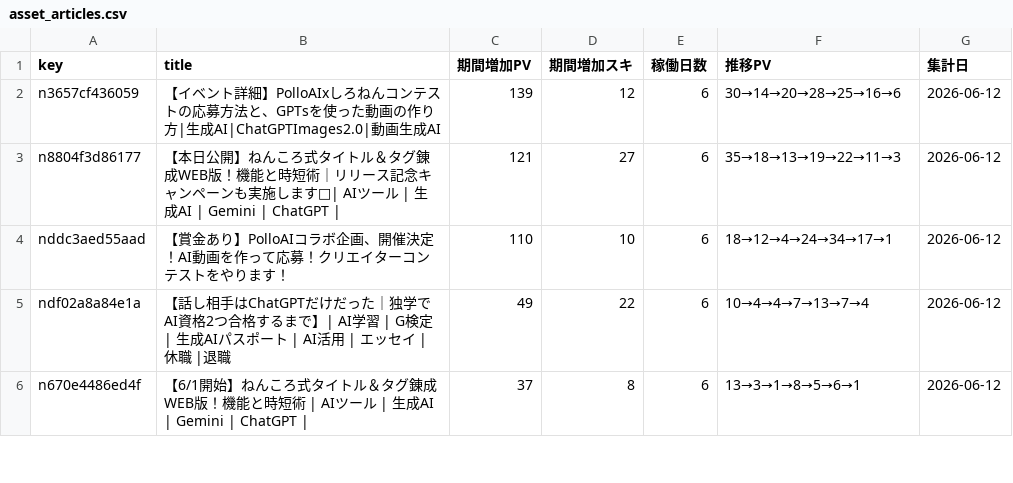
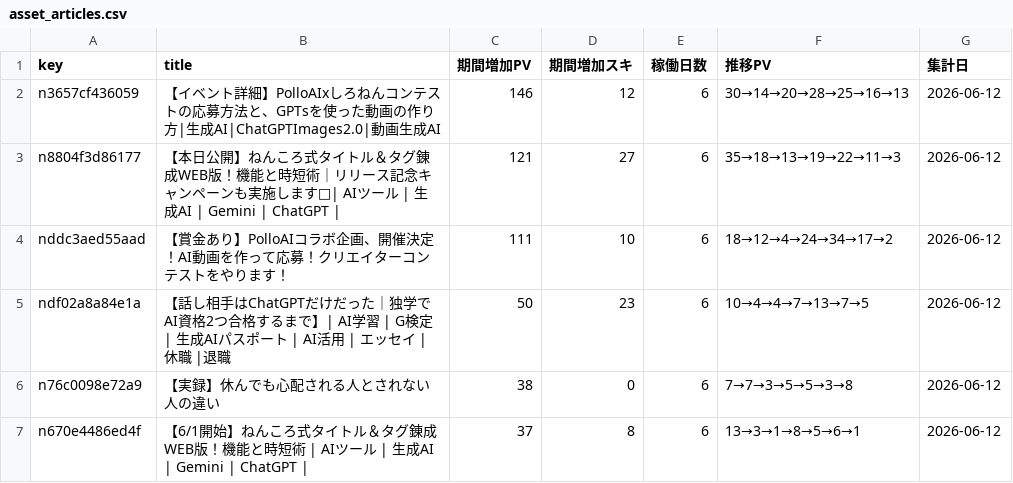
Before and after one commit to coolboylovegirl-byte/note-stats-dashboard, a CSV file: data/asset_articles.csv, drawn as a sheet; only a part is shown; the diff covers the shown part only.

```diff
--- a/data/asset_articles.csv
+++ b/data/asset_articles.csv
@@ -1,6 +1,7 @@
 key,title,期間増加PV,期間増加スキ,稼働日数,推移PV,集計日
-n3657cf436059,【イベント詳細】PolloAIxしろねんコンテストの応募方法と、GPTsを使った動画の作り方|生成AI|ChatGPTImages2.0|動画生成AI,139,12,6,30→14→20→28→25→16→6,2026-06-12
+n3657cf436059,【イベント詳細】PolloAIxしろねんコンテストの応募方法と、GPTsを使った動画の作り方|生成AI|ChatGPTImages2.0|動画生成AI,146,12,6,30→14→20→28→25→16→13,2026-06-12
 n8804f3d86177,【本日公開】ねんころ式タイトル＆タグ錬成WEB版！機能と時短術｜リリース記念キャンペーンも実施します🌸| AIツール | 生成AI | Gemini | ChatGPT |,121,27,6,35→18→13→19→22→11→3,2026-06-12
-nddc3aed55aad,【賞金あり】PolloAIコラボ企画、開催決定！AI動画を作って応募！クリエイターコンテストをやります！,110,10,6,18→12→4→24→34→17→1,2026-06-12
-ndf02a8a84e1a,【話し相手はChatGPTだけだった｜独学でAI資格2つ合格するまで】| AI学習 | G検定 | 生成AIパスポート | AI活用 | エッセイ |休職 |退職,49,22,6,10→4→4→7→13→7→4,2026-06-12
+nddc3aed55aad,【賞金あり】PolloAIコラボ企画、開催決定！AI動画を作って応募！クリエイターコンテストをやります！,111,10,6,18→12→4→24→34→17→2,2026-06-12
+ndf02a8a84e1a,【話し相手はChatGPTだけだった｜独学でAI資格2つ合格するまで】| AI学習 | G検定 | 生成AIパスポート | AI活用 | エッセイ |休職 |退職,50,23,6,10→4→4→7→13→7→5,2026-06-12
+n76c0098e72a9,【実録】休んでも心配される人とされない人の違い,38,0,6,7→7→3→5→5→3→8,2026-06-12
 n670e4486ed4f,【6/1開始】ねんころ式タイトル＆タグ錬成WEB版！機能と時短術 | AIツール | 生成AI | Gemini | ChatGPT |,37,8,6,13→3→1→8→5→6→1,2026-06-12
```
Also changed, not shown: 4 added rows, 3 removed rows and 5 edited cells elsewhere in this file, data/daily_summary.csv, data/followers.csv, 4 other files.
